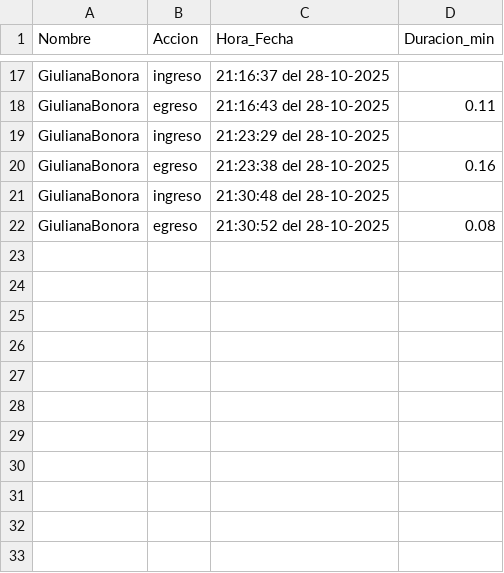
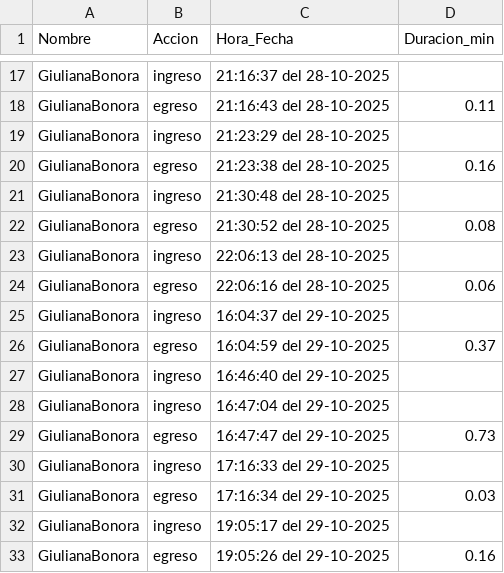
Before and after one commit to bonoragiuliana/asistente_ReconocimientoFacial_DataCenter, a CSV file: data/registros/accesos_autorizados.csv, drawn as a sheet; only a part is shown, gaps mark what is left out; the diff names each change by its address in the sheet, - before the commit and + after, or states it on an @@ line.

```diff
--- a/data/registros/accesos_autorizados.csv
+++ b/data/registros/accesos_autorizados.csv
+row 23: GiulianaBonora | ingreso | 22:06:13 del 28-10-2025
+row 24: GiulianaBonora | egreso | 22:06:16 del 28-10-2025 | 0.06
+row 25: GiulianaBonora | ingreso | 16:04:37 del 29-10-2025
+row 26: GiulianaBonora | egreso | 16:04:59 del 29-10-2025 | 0.37
+row 27: GiulianaBonora | ingreso | 16:46:40 del 29-10-2025
+row 28: GiulianaBonora | ingreso | 16:47:04 del 29-10-2025
+row 29: GiulianaBonora | egreso | 16:47:47 del 29-10-2025 | 0.73
+row 30: GiulianaBonora | ingreso | 17:16:33 del 29-10-2025
+row 31: GiulianaBonora | egreso | 17:16:34 del 29-10-2025 | 0.03
+row 32: GiulianaBonora | ingreso | 19:05:17 del 29-10-2025
+row 33: GiulianaBonora | egreso | 19:05:26 del 29-10-2025 | 0.16
```
Also changed, not shown: data/registros/accesos_no_autorizados.csv, 3 other files.
